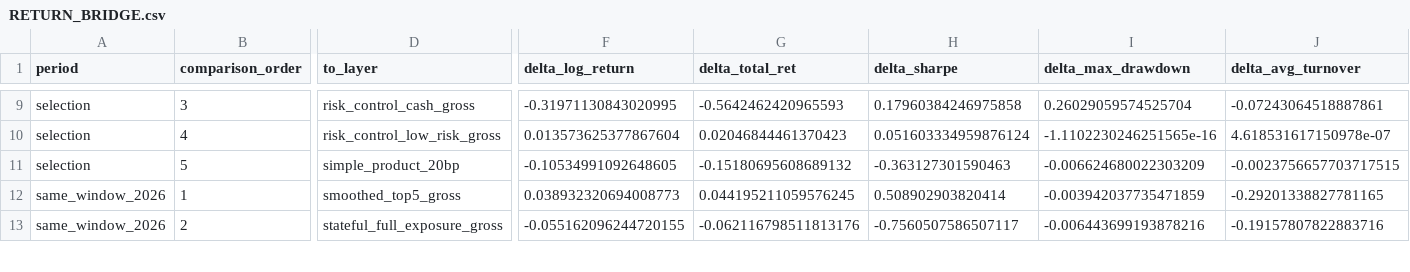
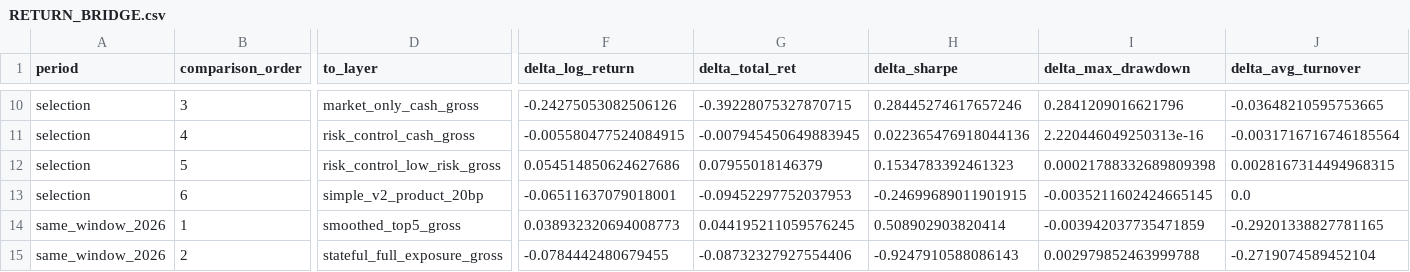
Before and after one commit to Shen-xn/GA_factor_mining, a CSV file: outputs/sector/return_bridge/RETURN_BRIDGE.csv, drawn as a sheet; only a part is shown, gaps mark what is left out; addresses are those after the commit; rows hold the shown columns only; the diff covers the shown part only; the diff names each change by its address in the sheet, - before the commit and + after, or states it on an @@ line.

```diff
--- a/outputs/sector/return_bridge/RETURN_BRIDGE.csv
+++ b/outputs/sector/return_bridge/RETURN_BRIDGE.csv
-D10 (to_layer): risk_control_cash_gross
+D10 (to_layer): market_only_cash_gross
-F10 (delta_log_return): -0.31971130843020995
+F10 (delta_log_return): -0.24275053082506126
-G10 (delta_total_ret): -0.5642462420965593
+G10 (delta_total_ret): -0.39228075327870715
-H10 (delta_sharpe): 0.17960384246975858
+H10 (delta_sharpe): 0.28445274617657246
-I10 (delta_max_drawdown): 0.26029059574525704
+I10 (delta_max_drawdown): 0.2841209016621796
-J10 (delta_avg_turnover): -0.07243064518887861
+J10 (delta_avg_turnover): -0.03648210595753665
+row 11: selection | 4 | risk_control_cash_gross | -0.005580477524084915 | -0.007945450649883945 | 0.022365476918044136 | 2.220446049250313e-16 | -0.0031716716746185564
-B12 (comparison_order): 4
+B12 (comparison_order): 5
-F12 (delta_log_return): 0.013573625377867604
+F12 (delta_log_return): 0.054514850624627686
-G12 (delta_total_ret): 0.02046844461370423
+G12 (delta_total_ret): 0.07955018146379
-H12 (delta_sharpe): 0.051603334959876124
+H12 (delta_sharpe): 0.1534783392461323
-I12 (delta_max_drawdown): -1.1102230246251565e-16
+I12 (delta_max_drawdown): 0.00021788332689809398
-J12 (delta_avg_turnover): 4.618531617150978e-07
+J12 (delta_avg_turnover): 0.0028167314494968315
-B13 (comparison_order): 5
+B13 (comparison_order): 6
-D13 (to_layer): simple_product_20bp
+D13 (to_layer): simple_v2_product_20bp
-F13 (delta_log_return): -0.10534991092648605
+F13 (delta_log_return): -0.06511637079018001
-G13 (delta_total_ret): -0.15180695608689132
+G13 (delta_total_ret): -0.09452297752037953
-H13 (delta_sharpe): -0.363127301590463
+H13 (delta_sharpe): -0.24699689011901915
-I13 (delta_max_drawdown): -0.006624680022303209
+I13 (delta_max_drawdown): -0.0035211602424665145
-J13 (delta_avg_turnover): -0.0023756657703717515
+J13 (delta_avg_turnover): 0.0
-F15 (delta_log_return): -0.055162096244720155
+F15 (delta_log_return): -0.0784442480679455
-G15 (delta_total_ret): -0.062116798511813176
+G15 (delta_total_ret): -0.08732327927554406
-H15 (delta_sharpe): -0.7560507586507117
+H15 (delta_sharpe): -0.9247910588086143
-I15 (delta_max_drawdown): -0.006443699193878216
+I15 (delta_max_drawdown): 0.002979852463999788
-J15 (delta_avg_turnover): -0.19157807822883716
+J15 (delta_avg_turnover): -0.2719074589452104
```
Also changed, not shown: 3 added rows and 81 edited cells elsewhere in this file, outputs/sector/return_bridge/RETURN_BRIDGE_SUMMARY.csv, 10 other files.
